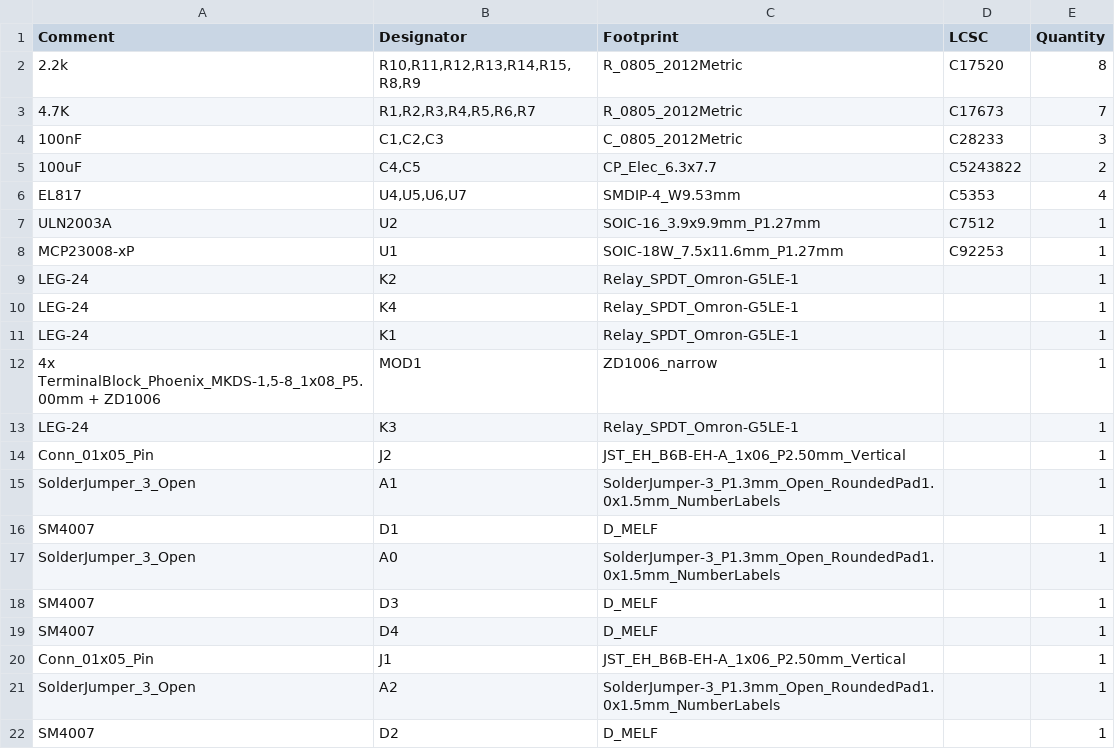
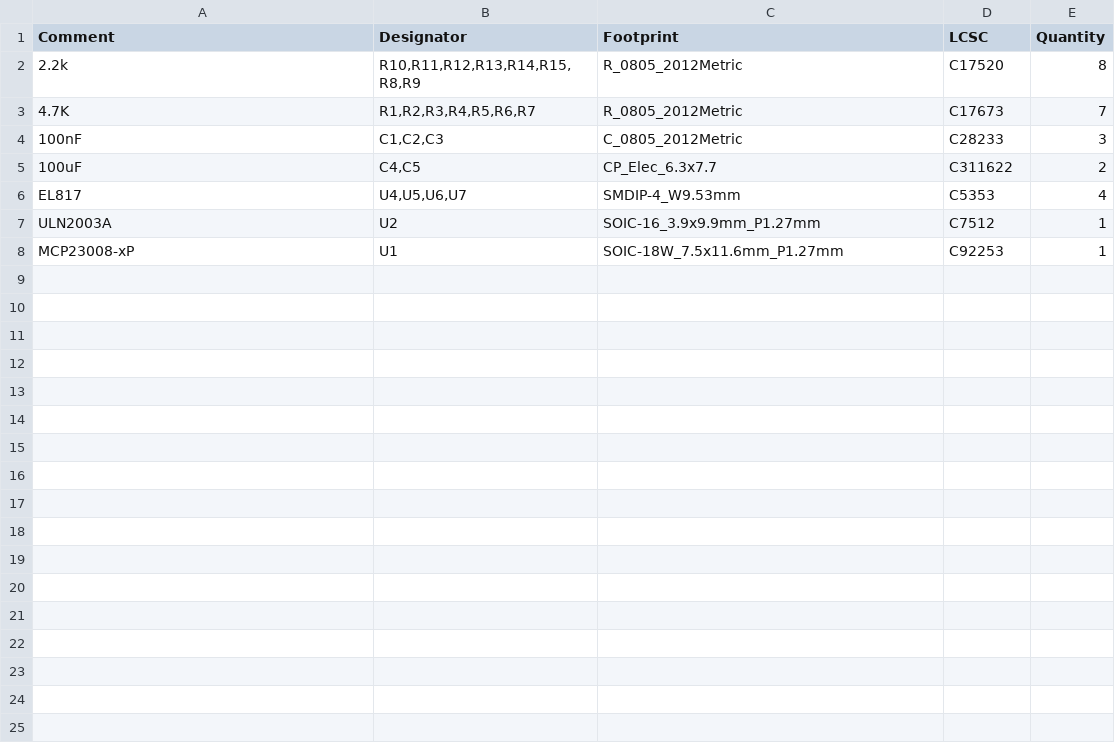
Before and after one commit to kecajtop/esp32_blinds_controller, a CSV file: pcb/top/jlcpcb/production_files/BOM-esp32_blinds_controller.csv, drawn as a sheet.

```diff
--- a/pcb/top/jlcpcb/production_files/BOM-esp32_blinds_controller.csv
+++ b/pcb/top/jlcpcb/production_files/BOM-esp32_blinds_controller.csv
@@ -4,3 +4,3 @@ Comment,Designator,Footprint,LCSC,Quantity
 100nF,"C1,C2,C3",C_0805_2012Metric,C28233,3
-100uF,"C4,C5",CP_Elec_6.3x7.7,C5243822,2
+100uF,"C4,C5",CP_Elec_6.3x7.7,C311622,2
 EL817,"U4,U5,U6,U7",SMDIP-4_W9.53mm,C5353,4
@@ -8,15 +8 @@ ULN2003A,U2,SOIC-16_3.9x9.9mm_P1.27mm,C7512,1
 MCP23008-xP,U1,SOIC-18W_7.5x11.6mm_P1.27mm,C92253,1
-LEG-24,K2,Relay_SPDT_Omron-G5LE-1,,1
-LEG-24,K4,Relay_SPDT_Omron-G5LE-1,,1
-LEG-24,K1,Relay_SPDT_Omron-G5LE-1,,1
-"4x TerminalBlock_Phoenix_MKDS-1,5-8_1x08_P5.00mm + ZD1006",MOD1,ZD1006_narrow,,1
-LEG-24,K3,Relay_SPDT_Omron-G5LE-1,,1
-Conn_01x05_Pin,J2,JST_EH_B6B-EH-A_1x06_P2.50mm_Vertical,,1
-SolderJumper_3_Open,A1,SolderJumper-3_P1.3mm_Open_RoundedPad1.0x1.5mm_NumberLabels,,1
-SM4007,D1,D_MELF,,1
-SolderJumper_3_Open,A0,SolderJumper-3_P1.3mm_Open_RoundedPad1.0x1.5mm_NumberLabels,,1
-SM4007,D3,D_MELF,,1
-SM4007,D4,D_MELF,,1
-Conn_01x05_Pin,J1,JST_EH_B6B-EH-A_1x06_P2.50mm_Vertical,,1
-SolderJumper_3_Open,A2,SolderJumper-3_P1.3mm_Open_RoundedPad1.0x1.5mm_NumberLabels,,1
-SM4007,D2,D_MELF,,1
```
Also changed, not shown: pcb/bot/jlcpcb/production_files/BOM-esp32_blinds_controller.csv, pcb/bot/jlcpcb/production_files/CPL-esp32_blinds_controller.csv, 33 other files.
